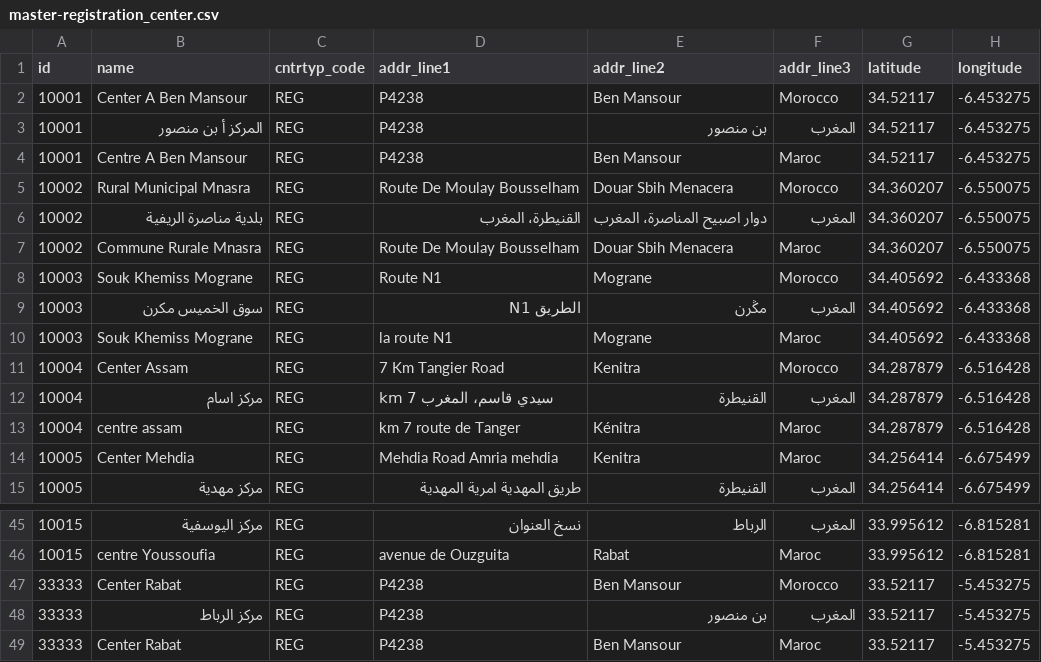
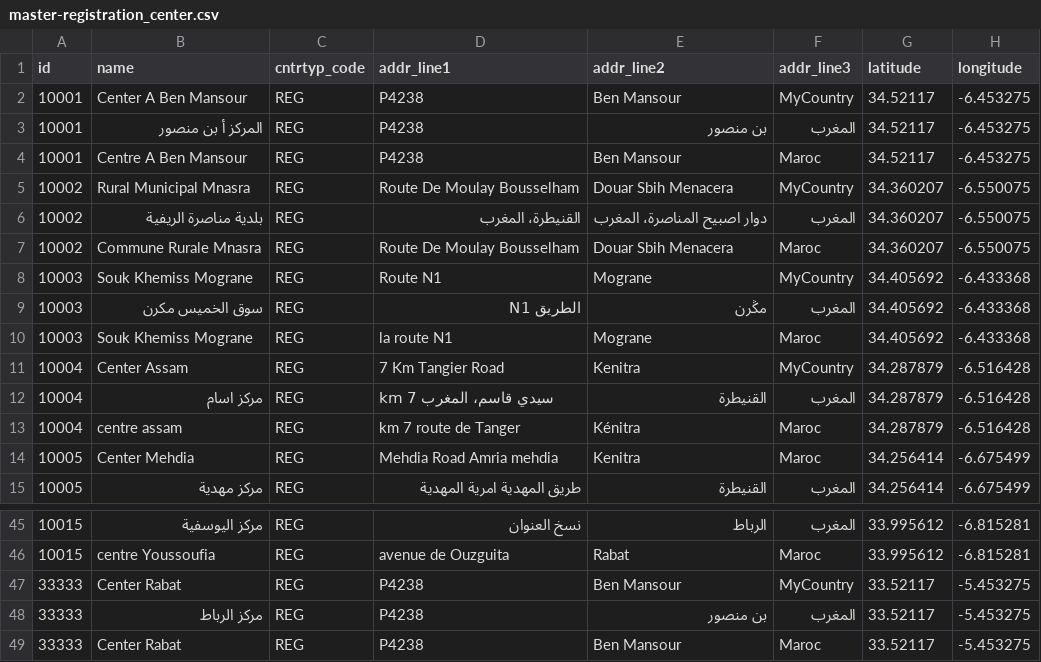
Before and after one commit to tf-nira/otp-manager, a CSV file: db_scripts/mosip_master/dml/master-registration_center.csv, drawn as a sheet; only a part is shown, gaps mark what is left out; the diff covers the shown part only; the diff names each change by its address in the sheet, - before the commit and + after, or states it on an @@ line.

Commit message:
[MOSIP-218] Changed to generic country name.

```diff
--- a/db_scripts/mosip_master/dml/master-registration_center.csv
+++ b/db_scripts/mosip_master/dml/master-registration_center.csv
-F2 (addr_line3): Morocco
+F2 (addr_line3): MyCountry
-F5 (addr_line3): Morocco
+F5 (addr_line3): MyCountry
-F8 (addr_line3): Morocco
+F8 (addr_line3): MyCountry
-F11 (addr_line3): Morocco
+F11 (addr_line3): MyCountry
-F47 (addr_line3): Morocco
+F47 (addr_line3): MyCountry
```
Also changed, not shown: 9 edited cells elsewhere in this file, db_scripts/mosip_master/dml/master-location.csv, db_scripts/mosip_master/dml/master-registration_center_h.csv, 2 other files.
